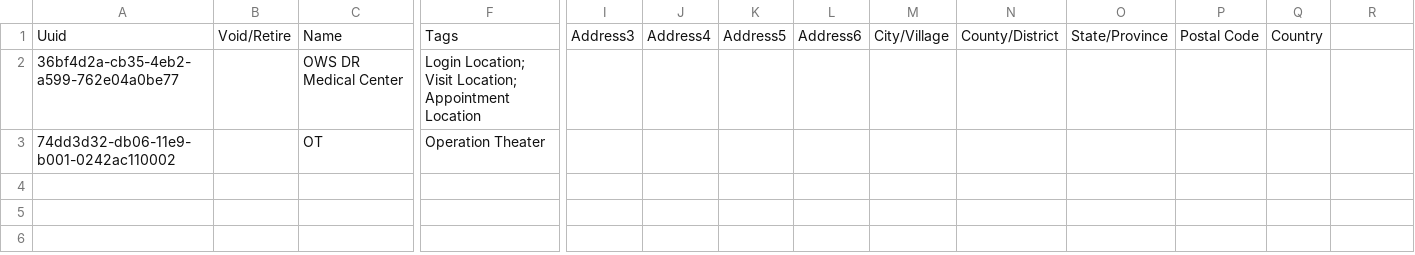
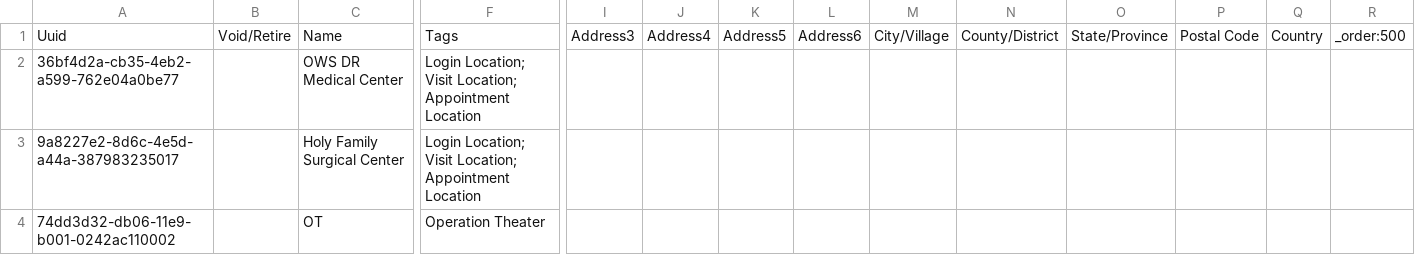
Before and after one commit to globalhealthcoalition/openmrs-config-ghc, a CSV file: configuration/locations/locations.csv, drawn as a sheet; only a part is shown, gaps mark what is left out; rows hold the shown columns only; the diff names each change by its address in the sheet, - before the commit and + after, or states it on an @@ line.

```diff
--- a/configuration/locations/locations.csv
+++ b/configuration/locations/locations.csv
-R1: (empty)
+R1: _order:500
+row 3: 9a8227e2-8d6c-4e5d-a44a-387983235017 |  | Holy Family Surgical Center | Login Location; Visit Location; Appointment Location
```
Also changed, not shown: configuration/appointmentservicedefinitions/appointmentsservicesdefinitions.csv, 2 other files.
